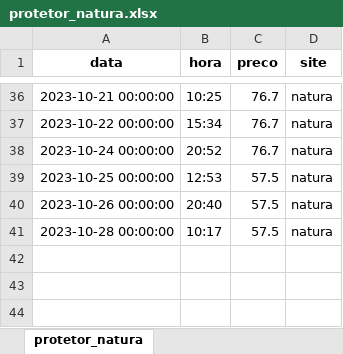
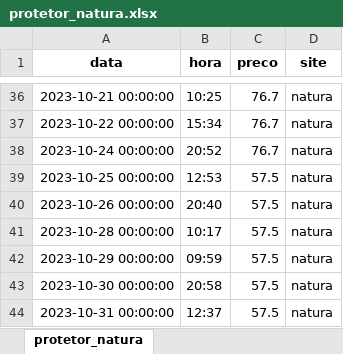
Before and after one commit to leticiafaria7/monitoramento-precos, an Excel workbook: assets/protetor_natura.xlsx, sheet protetor_natura, drawn as a sheet; only a part is shown, gaps mark what is left out; values as stored, in another font and other column widths than the file's, no borders; the diff names each change by its address in the sheet, - before the commit and + after, or states it on an @@ line.

```diff
--- a/assets/protetor_natura.xlsx (sheet protetor_natura)
+++ b/assets/protetor_natura.xlsx (sheet protetor_natura)
+row 42: 2023-10-29 00:00:00 | 09:59 | 57.5 | natura
+row 43: 2023-10-30 00:00:00 | 20:58 | 57.5 | natura
+row 44: 2023-10-31 00:00:00 | 12:37 | 57.5 | natura
```
Also changed, not shown: assets/forerunner_245.xlsx, assets/forerunner_255s.xlsx, 2 other files.
